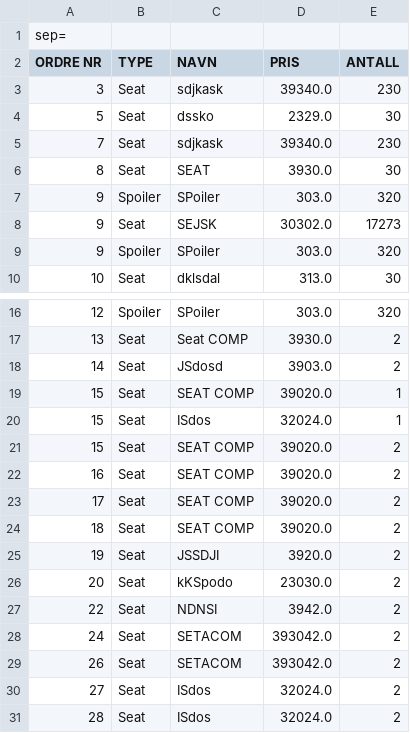
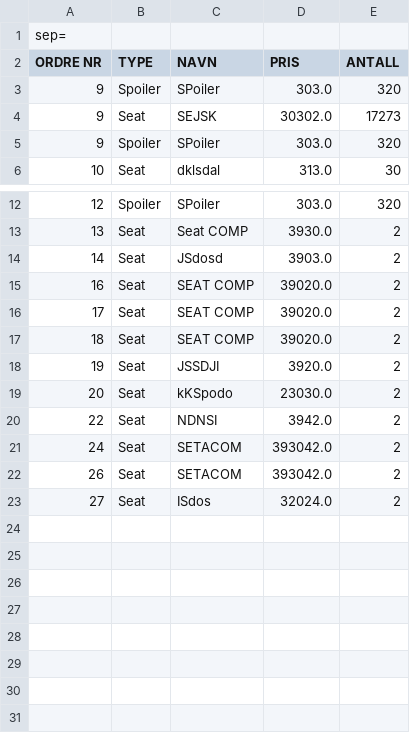
Before and after one commit to s325909/Programutvikling---2020, a CSV file: testCompOrders.csv, drawn as a sheet; only a part is shown, gaps mark what is left out.

```diff
--- a/testCompOrders.csv
+++ b/testCompOrders.csv
@@ -2,6 +2,2 @@ sep=,
 ORDRE NR,TYPE,NAVN,PRIS,ANTALL
-3,Seat,sdjkask,39340.0,230
-5,Seat,dssko,2329.0,30
-7,Seat,sdjkask,39340.0,230
-8,Seat,SEAT,3930.0,30
 9,Spoiler,SPoiler,303.0,320
@@ -18,5 +14,2 @@ ORDRE NR,TYPE,NAVN,PRIS,ANTALL
 14,Seat,JSdosd,3903.0,2
-15,Seat,SEAT COMP,39020.0,1
-15,Seat,ISdos,32024.0,1
-15,Seat,SEAT COMP,39020.0,2
 16,Seat,SEAT COMP,39020.0,2
@@ -30,2 +23 @@ ORDRE NR,TYPE,NAVN,PRIS,ANTALL
 27,Seat,ISdos,32024.0,2
-28,Seat,ISdos,32024.0,2
```
Also changed, not shown: 9 other files.
